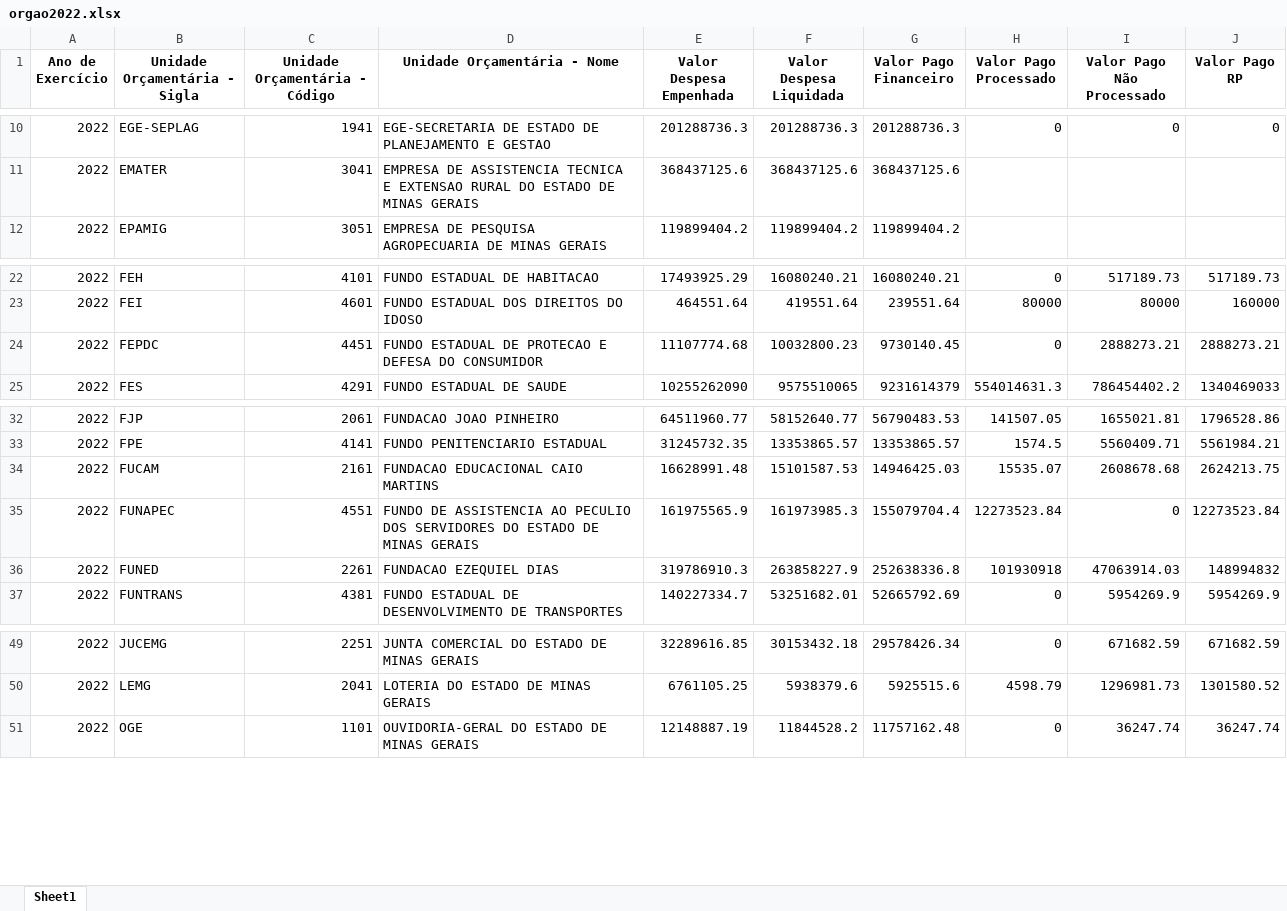
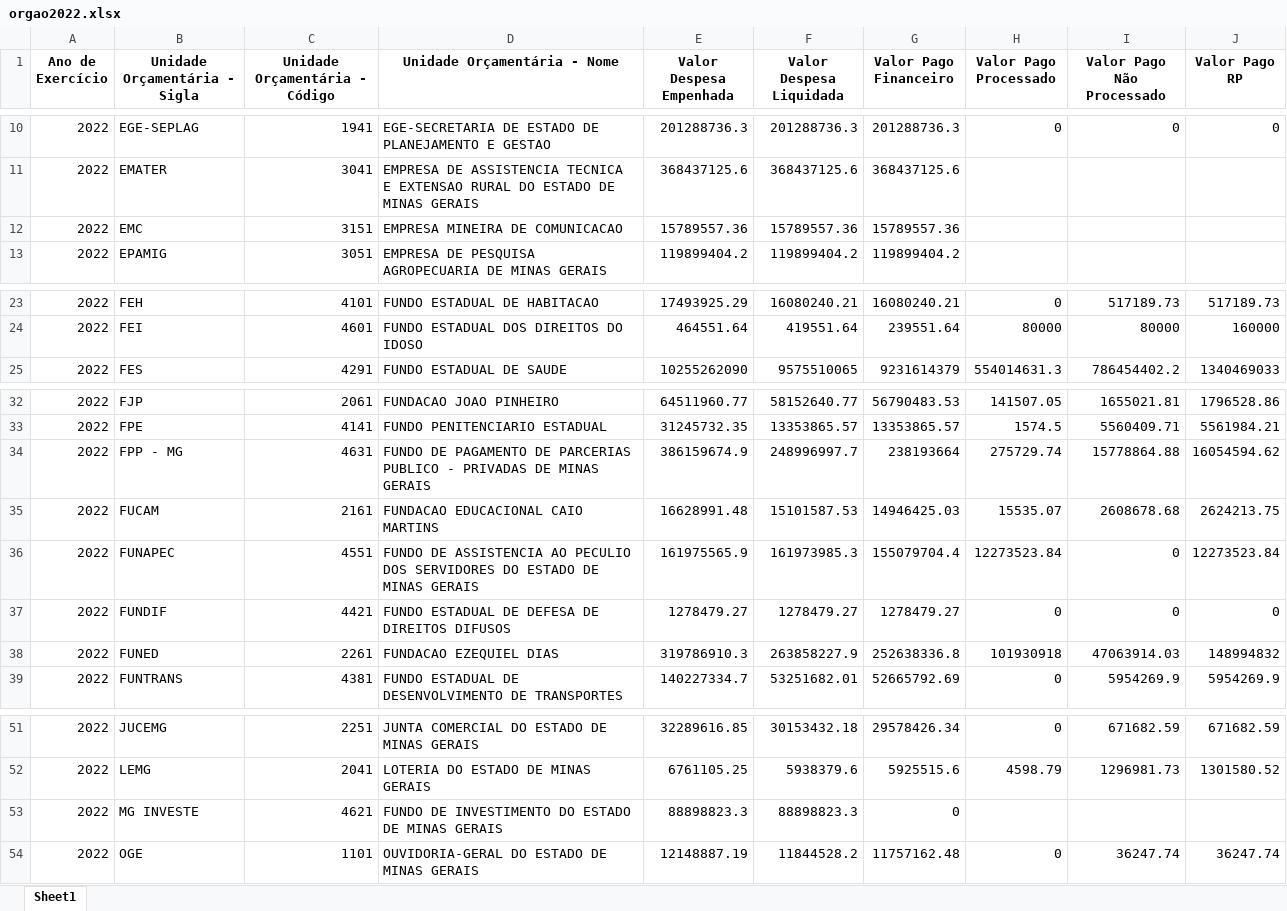
Before and after one commit to transparencia-mg/portal_despesa_empenho, an Excel workbook: upload/orgao2022.xlsx, sheet Sheet1, drawn as a sheet; only a part is shown, gaps mark what is left out; values as stored, in another font and other column widths than the file's, no borders; removed rows and columns are numbered as before the commit, all else as after; the diff names each change by its address in the sheet, - before the commit and + after, or states it on an @@ line.

Commit message:
Atualização automática portal despesa

```diff
--- a/upload/orgao2022.xlsx (sheet Sheet1)
+++ b/upload/orgao2022.xlsx (sheet Sheet1)
+row 12: 2022 | EMC | 3151 | EMPRESA MINEIRA DE COMUNICACAO | 15789557.36 | 15789557.36 | 15789557.36
-row 24: 2022 | FEPDC | 4451 | FUNDO ESTADUAL DE PROTECAO E DEFESA DO CONSUMIDOR | 11107774.68 | 10032800.23 | 9730140.45 | 0 | 2888273.21 | 2888273.21
+row 34: 2022 | FPP - MG | 4631 | FUNDO DE PAGAMENTO DE PARCERIAS PUBLICO - PRIVADAS DE MINAS GERAIS | 386159674.9 | 248996997.7 | 238193664 | 275729.74 | 15778864.88 | 16054594.62
+row 37: 2022 | FUNDIF | 4421 | FUNDO ESTADUAL DE DEFESA DE DIREITOS DIFUSOS | 1278479.27 | 1278479.27 | 1278479.27 | 0 | 0 | 0
+row 53: 2022 | MG INVESTE | 4621 | FUNDO DE INVESTIMENTO DO ESTADO DE MINAS GERAIS | 88898823.3 | 88898823.3 | 0
```
Also changed, not shown: upload/orgao2023.xlsx, upload/orgao2024.xlsx, 7 other files.
